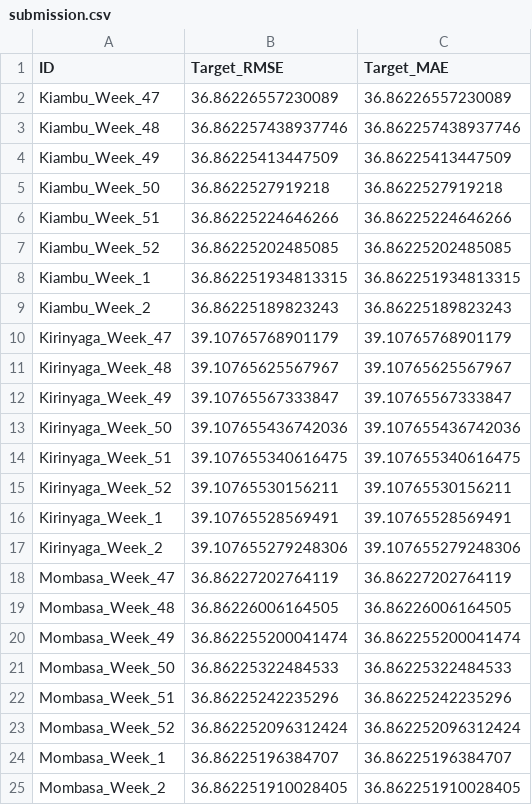
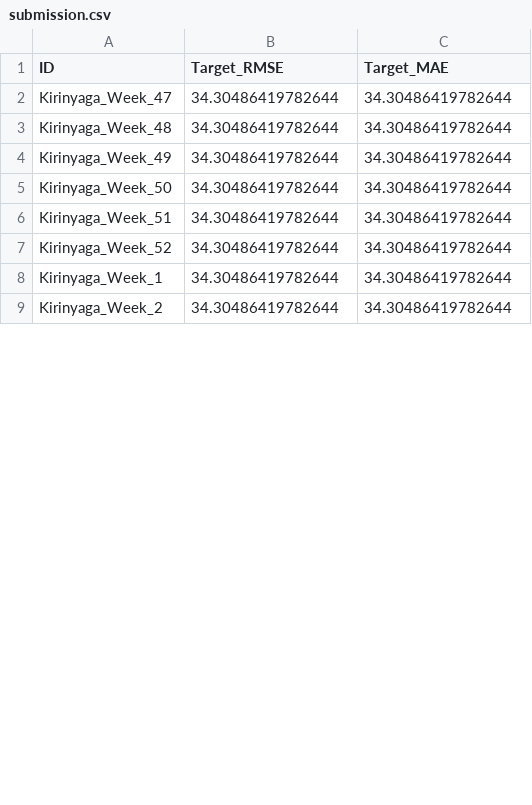
Before and after one commit to SKekana/agriBORA-Commodity-Price-Forecasting-Challenge, a CSV file: submissions/submission.csv, drawn as a sheet; only a part is shown; the diff covers the shown part only.

```diff
--- a/submissions/submission.csv
+++ b/submissions/submission.csv
@@ -1,25 +1,9 @@
 ID,Target_RMSE,Target_MAE
-Kiambu_Week_47,36.86226557230089,36.86226557230089
-Kiambu_Week_48,36.862257438937746,36.862257438937746
-Kiambu_Week_49,36.86225413447509,36.86225413447509
-Kiambu_Week_50,36.8622527919218,36.8622527919218
-Kiambu_Week_51,36.86225224646266,36.86225224646266
-Kiambu_Week_52,36.86225202485085,36.86225202485085
-Kiambu_Week_1,36.862251934813315,36.862251934813315
-Kiambu_Week_2,36.86225189823243,36.86225189823243
-Kirinyaga_Week_47,39.10765768901179,39.10765768901179
-Kirinyaga_Week_48,39.10765625567967,39.10765625567967
-Kirinyaga_Week_49,39.10765567333847,39.10765567333847
-Kirinyaga_Week_50,39.107655436742036,39.107655436742036
-Kirinyaga_Week_51,39.107655340616475,39.107655340616475
-Kirinyaga_Week_52,39.10765530156211,39.10765530156211
-Kirinyaga_Week_1,39.10765528569491,39.10765528569491
-Kirinyaga_Week_2,39.107655279248306,39.107655279248306
-Mombasa_Week_47,36.86227202764119,36.86227202764119
-Mombasa_Week_48,36.86226006164505,36.86226006164505
-Mombasa_Week_49,36.862255200041474,36.862255200041474
-Mombasa_Week_50,36.86225322484533,36.86225322484533
-Mombasa_Week_51,36.86225242235296,36.86225242235296
-Mombasa_Week_52,36.862252096312424,36.862252096312424
-Mombasa_Week_1,36.86225196384707,36.86225196384707
-Mombasa_Week_2,36.862251910028405,36.862251910028405
+Kirinyaga_Week_47,34.30486419782644,34.30486419782644
+Kirinyaga_Week_48,34.30486419782644,34.30486419782644
+Kirinyaga_Week_49,34.30486419782644,34.30486419782644
+Kirinyaga_Week_50,34.30486419782644,34.30486419782644
+Kirinyaga_Week_51,34.30486419782644,34.30486419782644
+Kirinyaga_Week_52,34.30486419782644,34.30486419782644
+Kirinyaga_Week_1,34.30486419782644,34.30486419782644
+Kirinyaga_Week_2,34.30486419782644,34.30486419782644
```
Also changed, not shown: 32 edited cells elsewhere in this file, 2 other files.
